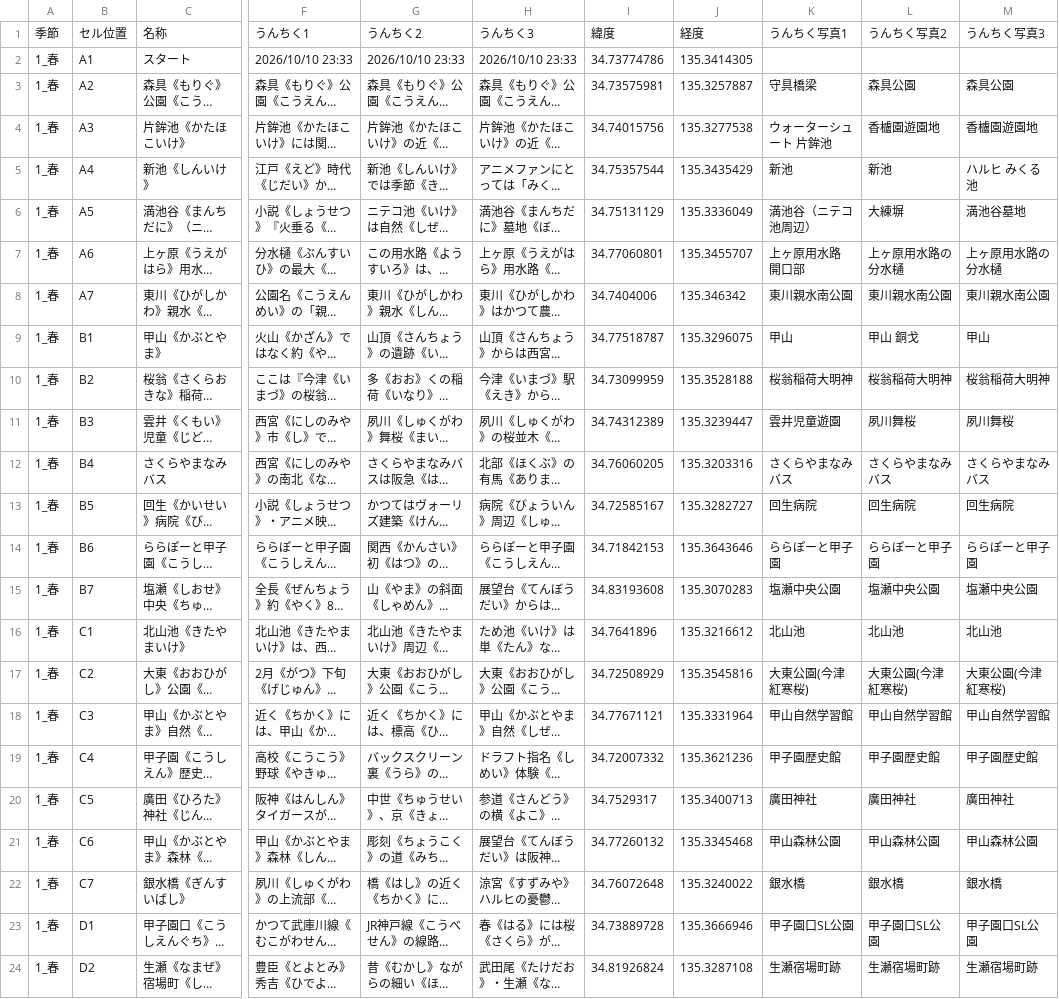
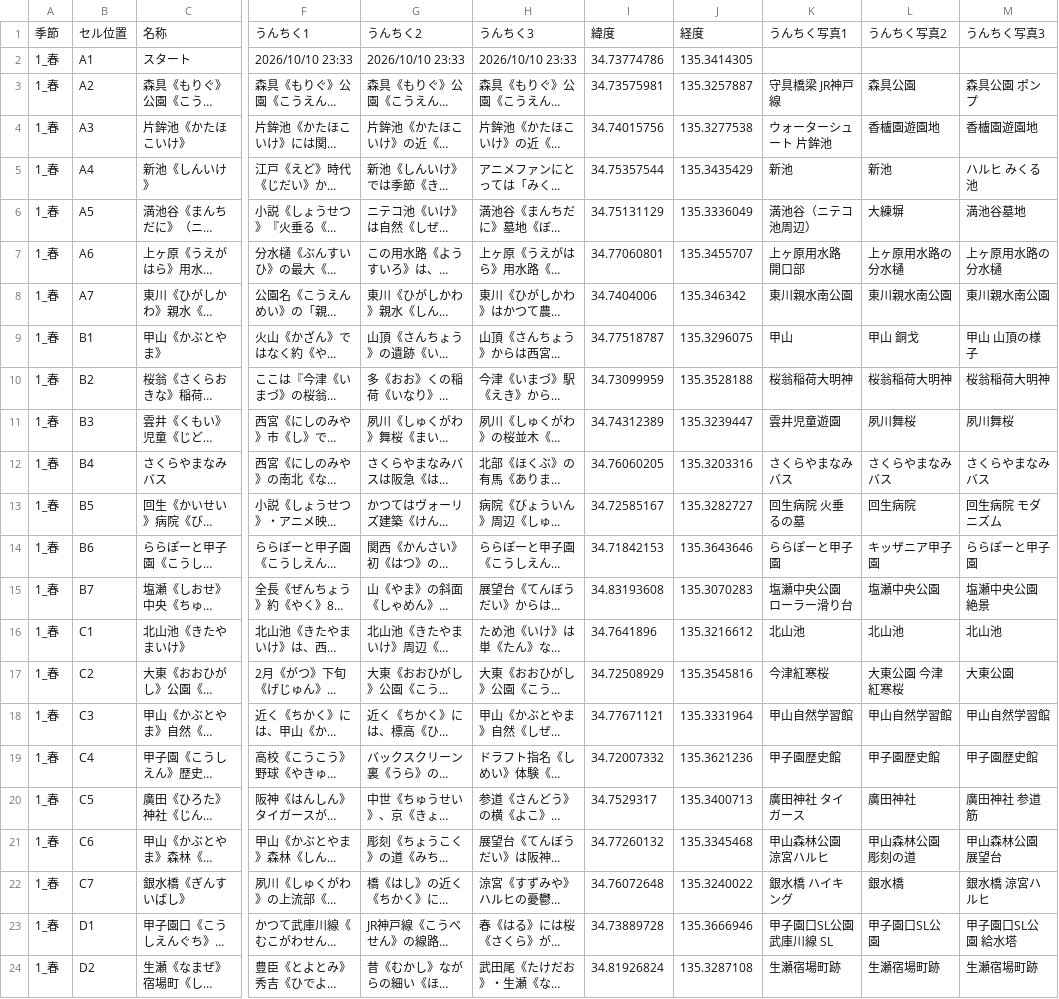
Before and after one commit to TM2438/2438SU569, a CSV file: 7x7_Landmarks_With_Photo.csv, drawn as a sheet; only a part is shown, gaps mark what is left out; long unchanged cells end in …; the diff names each change by its address in the sheet, - before the commit and + after, or states it on an @@ line.

```diff
--- a/7x7_Landmarks_With_Photo.csv
+++ b/7x7_Landmarks_With_Photo.csv
-K3: 守具橋梁
+K3: 守具橋梁 JR神戸線
-M3: 森具公園
+M3: 森具公園 ポンプ
-M9: 甲山
+M9: 甲山 山頂の様子
-K13: 回生病院
+K13: 回生病院 火垂るの墓
-M13: 回生病院
+M13: 回生病院 モダニズム
-L14: ららぽーと甲子園
+L14: キッザニア甲子園
-K15: 塩瀬中央公園
+K15: 塩瀬中央公園 ローラー滑り台
-M15: 塩瀬中央公園
+M15: 塩瀬中央公園 絶景
-K17: 大東公園(今津紅寒桜)
+K17: 今津紅寒桜
-L17: 大東公園(今津紅寒桜)
+L17: 大東公園 今津紅寒桜
-M17: 大東公園(今津紅寒桜)
+M17: 大東公園
-K20: 廣田神社
+K20: 廣田神社 タイガース
-M20: 廣田神社
+M20: 廣田神社 参道筋
-K21: 甲山森林公園
+K21: 甲山森林公園 涼宮ハルヒ
-L21: 甲山森林公園
+L21: 甲山森林公園 彫刻の道
-M21: 甲山森林公園
+M21: 甲山森林公園 展望台
-K22: 銀水橋
+K22: 銀水橋 ハイキング
-M22: 銀水橋
+M22: 銀水橋 涼宮ハルヒ
-K23: 甲子園口SL公園
+K23: 甲子園口SL公園 武庫川線 SL
-M23: 甲子園口SL公園
+M23: 甲子園口SL公園 給水塔
```
Also changed, not shown: 1 other file.
